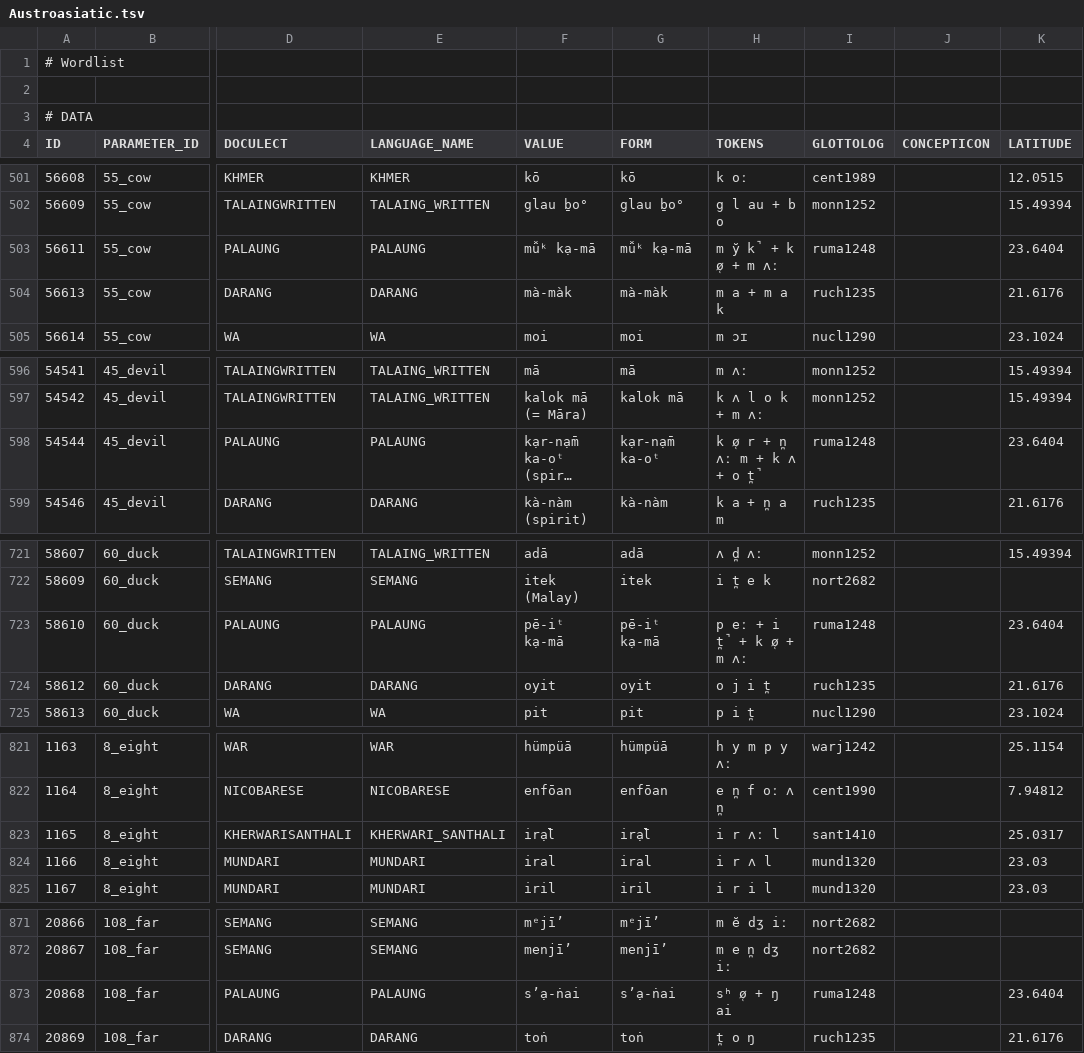
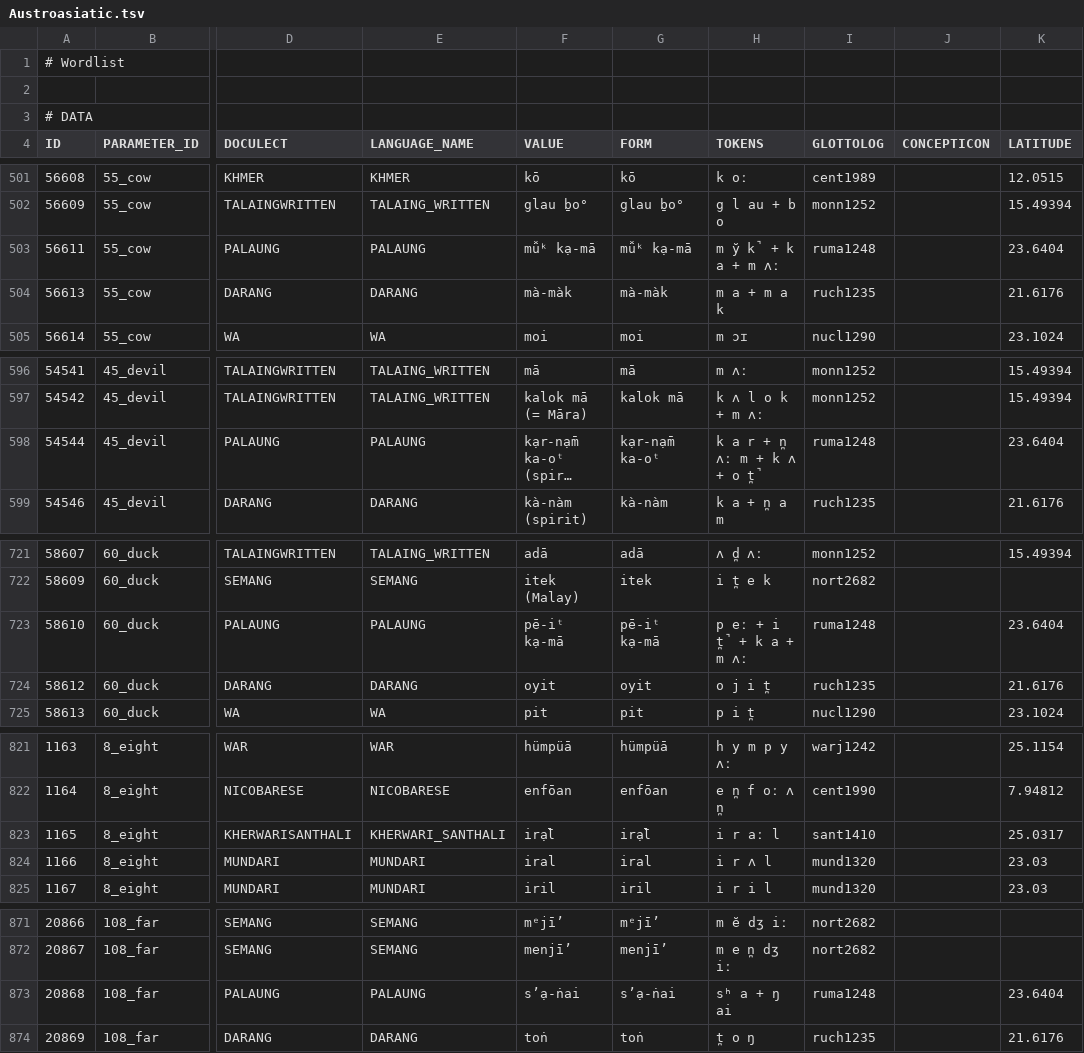
Before and after one commit to lexibank/lsi, a TSV file: computed/Austroasiatic.tsv, drawn as a sheet; only a part is shown, gaps mark what is left out; long unchanged cells end in …; the diff covers the shown part only; the diff names each change by its address in the sheet, - before the commit and + after, or states it on an @@ line.

```diff
--- a/computed/Austroasiatic.tsv
+++ b/computed/Austroasiatic.tsv
-H503 (TOKENS): m y̆ k̚ + k ø̜ + m ʌː
+H503 (TOKENS): m y̆ k̚ + k a + m ʌː
-H598 (TOKENS): k ø̜ r + n̪ ʌː m + k ʌ + o t̪̚
+H598 (TOKENS): k a r + n̪ ʌː m + k ʌ + o t̪̚
-H723 (TOKENS): p eː + i t̪̚ + k ø̜ + m ʌː
+H723 (TOKENS): p eː + i t̪̚ + k a + m ʌː
-H823 (TOKENS): i r ʌː l
+H823 (TOKENS): i r aː l
-H873 (TOKENS): sʰ ø̜ + ŋ ai
+H873 (TOKENS): sʰ a + ŋ ai
```
Also changed, not shown: 18 edited cells elsewhere in this file, computed/Austroasiatic_lexstat_infomap.tsv, 20 other files.
